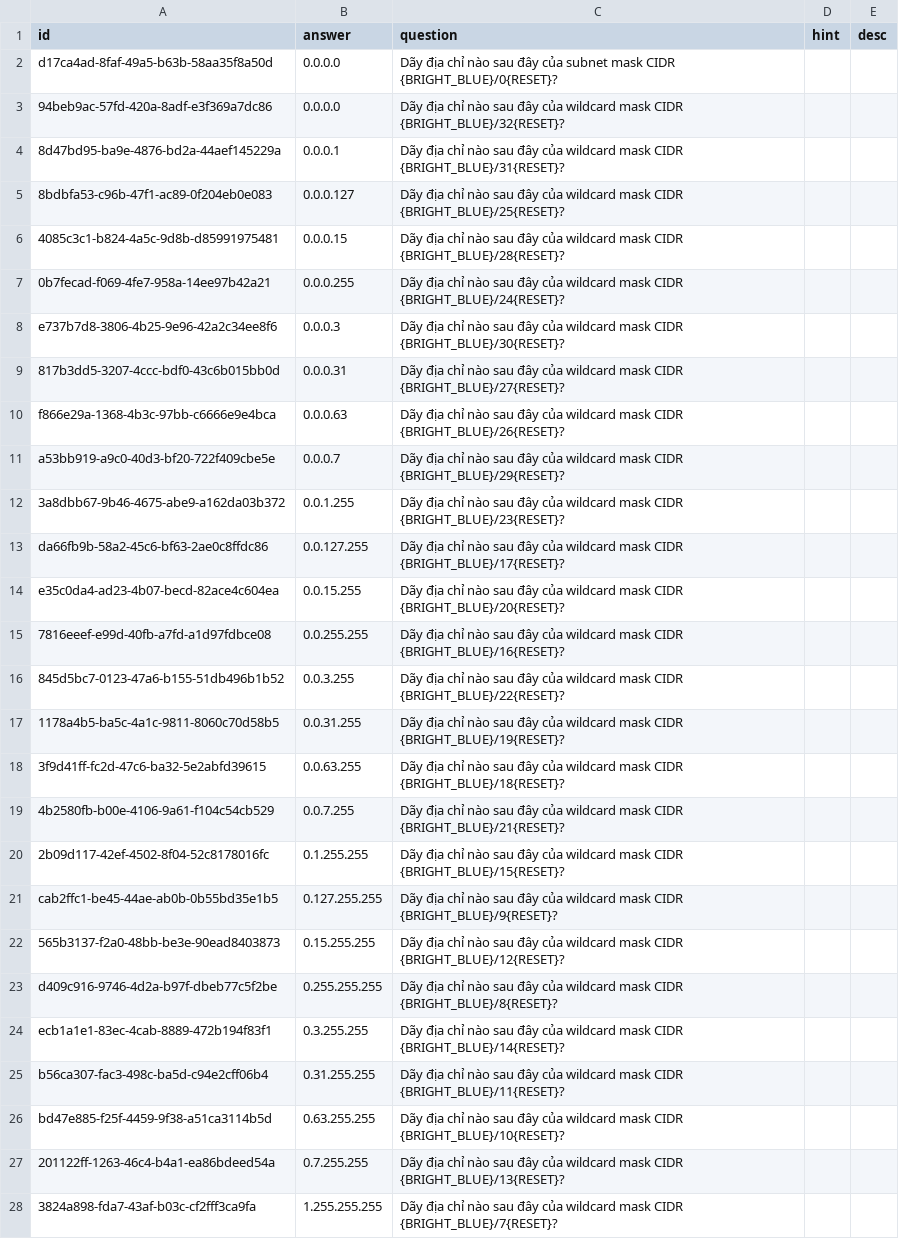
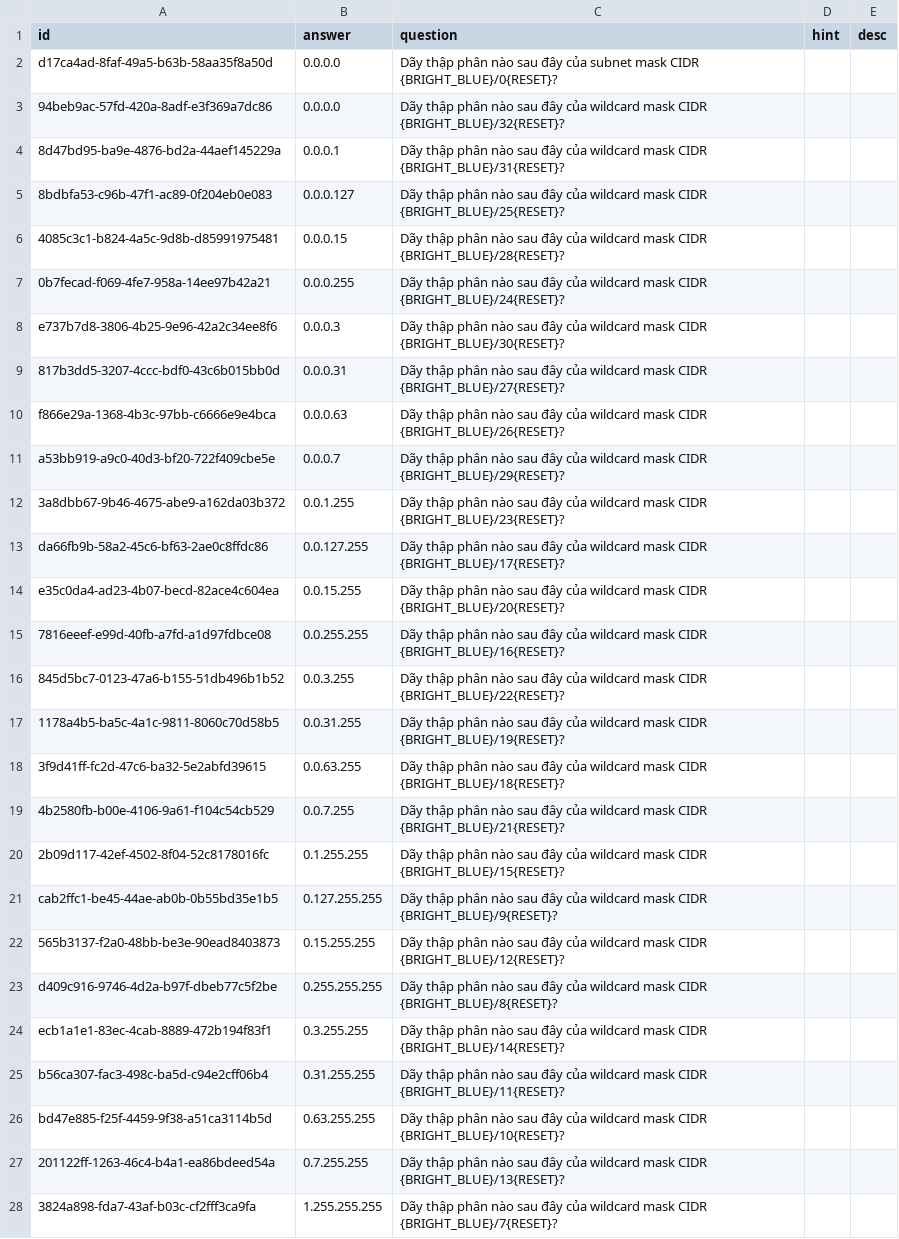
Before and after one commit to a7612/flashcard-resN, a CSV file: questions/vi - sequence - network - subnet mask.csv, drawn as a sheet; only a part is shown; the diff covers the shown part only; the diff names each change by its address in the sheet, - before the commit and + after, or states it on an @@ line.

```diff
--- a/questions/vi - sequence - network - subnet mask.csv
+++ b/questions/vi - sequence - network - subnet mask.csv
-C2 (question): Dãy địa chỉ nào sau…
+C2 (question): Dãy thập phân nào sau…
-C3 (question): Dãy địa chỉ nào sau…
+C3 (question): Dãy thập phân nào sau…
-C4 (question): Dãy địa chỉ nào sau…
+C4 (question): Dãy thập phân nào sau…
-C5 (question): Dãy địa chỉ nào sau…
+C5 (question): Dãy thập phân nào sau…
-C6 (question): Dãy địa chỉ nào sau…
+C6 (question): Dãy thập phân nào sau…
-C7 (question): Dãy địa chỉ nào sau…
+C7 (question): Dãy thập phân nào sau…
-C8 (question): Dãy địa chỉ nào sau…
+C8 (question): Dãy thập phân nào sau…
-C9 (question): Dãy địa chỉ nào sau…
+C9 (question): Dãy thập phân nào sau…
-C10 (question): Dãy địa chỉ nào sau…
+C10 (question): Dãy thập phân nào sau…
-C11 (question): Dãy địa chỉ nào sau…
+C11 (question): Dãy thập phân nào sau…
-C12 (question): Dãy địa chỉ nào sau…
+C12 (question): Dãy thập phân nào sau…
-C13 (question): Dãy địa chỉ nào sau…
+C13 (question): Dãy thập phân nào sau…
-C14 (question): Dãy địa chỉ nào sau…
+C14 (question): Dãy thập phân nào sau…
-C15 (question): Dãy địa chỉ nào sau…
+C15 (question): Dãy thập phân nào sau…
-C16 (question): Dãy địa chỉ nào sau…
+C16 (question): Dãy thập phân nào sau…
-C17 (question): Dãy địa chỉ nào sau…
+C17 (question): Dãy thập phân nào sau…
-C18 (question): Dãy địa chỉ nào sau…
+C18 (question): Dãy thập phân nào sau…
-C19 (question): Dãy địa chỉ nào sau…
+C19 (question): Dãy thập phân nào sau…
-C20 (question): Dãy địa chỉ nào sau…
+C20 (question): Dãy thập phân nào sau…
-C21 (question): Dãy địa chỉ nào sau…
+C21 (question): Dãy thập phân nào sau…
-C22 (question): Dãy địa chỉ nào sau…
+C22 (question): Dãy thập phân nào sau…
-C23 (question): Dãy địa chỉ nào sau…
+C23 (question): Dãy thập phân nào sau…
-C24 (question): Dãy địa chỉ nào sau…
+C24 (question): Dãy thập phân nào sau…
-C25 (question): Dãy địa chỉ nào sau…
+C25 (question): Dãy thập phân nào sau…
-C26 (question): Dãy địa chỉ nào sau…
+C26 (question): Dãy thập phân nào sau…
-C27 (question): Dãy địa chỉ nào sau…
+C27 (question): Dãy thập phân nào sau…
-C28 (question): Dãy địa chỉ nào sau…
+C28 (question): Dãy thập phân nào sau…
```
Also changed, not shown: 39 edited cells elsewhere in this file, 3 other files.
